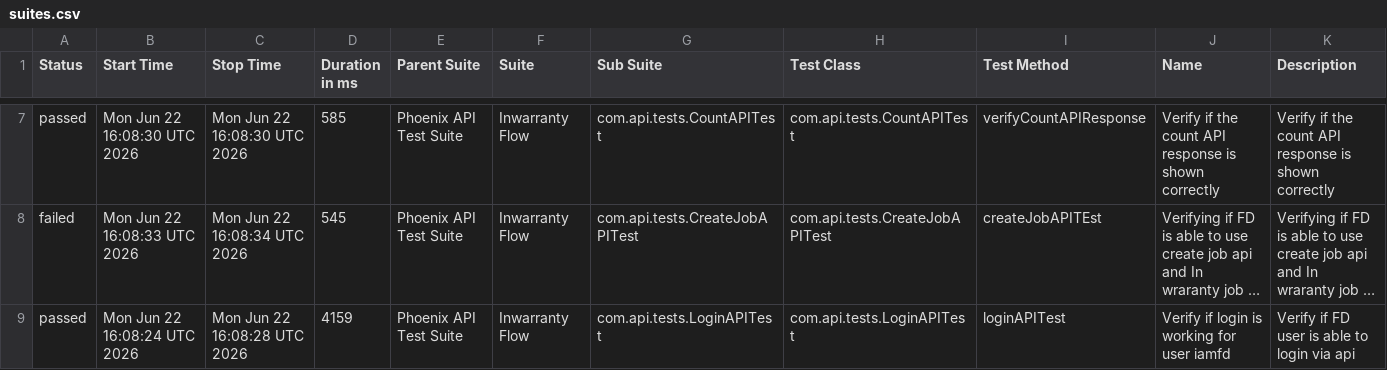
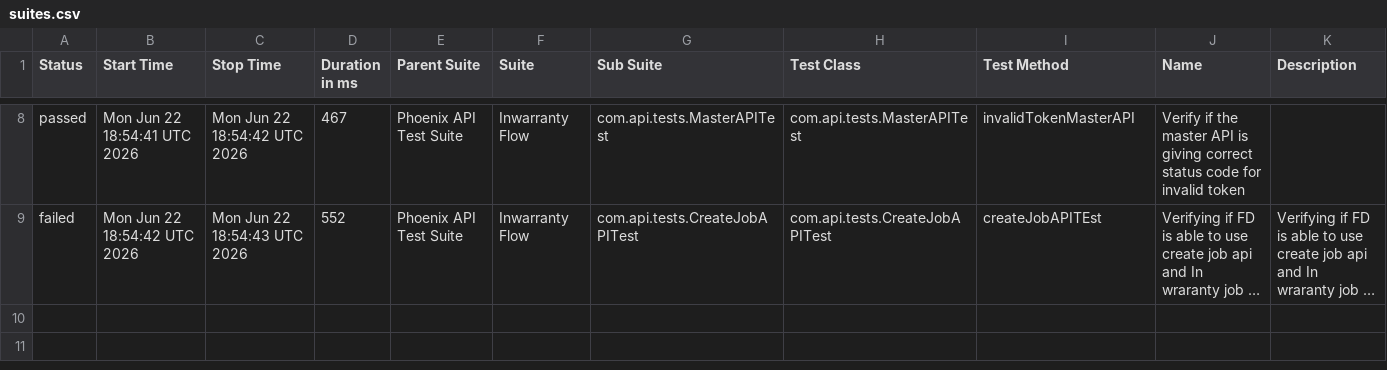
Before and after one commit to idavinde/PhoenixTestAutomationFramwork, a CSV file: data/suites.csv, drawn as a sheet; only a part is shown, gaps mark what is left out; long unchanged cells end in …; removed rows and columns are numbered as before the commit, all else as after; the diff covers the shown part only; the diff names each change by its address in the sheet, - before the commit and + after, or states it on an @@ line.

```diff
--- a/data/suites.csv
+++ b/data/suites.csv
-B8 (Start Time): Mon Jun 22 16:08:30 UTC 2026
+B8 (Start Time): Mon Jun 22 18:54:41 UTC 2026
-C8 (Stop Time): Mon Jun 22 16:08:30 UTC 2026
+C8 (Stop Time): Mon Jun 22 18:54:42 UTC 2026
-D8 (Duration in ms): 585
+D8 (Duration in ms): 467
-G8 (Sub Suite): com.api.tests.CountAPITest
+G8 (Sub Suite): com.api.tests.MasterAPITest
-H8 (Test Class): com.api.tests.CountAPITest
+H8 (Test Class): com.api.tests.MasterAPITest
-I8 (Test Method): verifyCountAPIResponse
+I8 (Test Method): invalidTokenMasterAPI
-J8 (Name): …if the count API response is shown correctly
+J8 (Name): …if the master API is giving correct status code for invalid token
-K8 (Description): Verify if the count API response is shown correctly
+K8 (Description): (empty)
-B9 (Start Time): Mon Jun 22 16:08:33 UTC 2026
+B9 (Start Time): Mon Jun 22 18:54:42 UTC 2026
-C9 (Stop Time): Mon Jun 22 16:08:34 UTC 2026
+C9 (Stop Time): Mon Jun 22 18:54:43 UTC 2026
-D9 (Duration in ms): 545
+D9 (Duration in ms): 552
-row 9: passed | Mon Jun 22 16:08:24 UTC 2026 | Mon Jun 22 16:08:28 UTC 2026 | 4159 | Phoenix API Test Suite | Inwarranty Flow | com.api.tests.LoginAPITest | com.api.tests.LoginAPITest | loginAPITest | Verify if login is working for user iamfd | Verify if FD user is able to login via api
```
Also changed, not shown: 1 added row and 29 edited cells elsewhere in this file, data/behaviors.csv, 50 other files.
